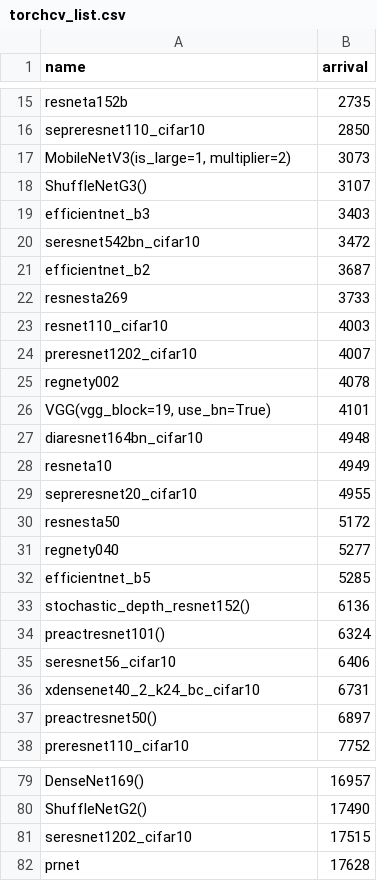
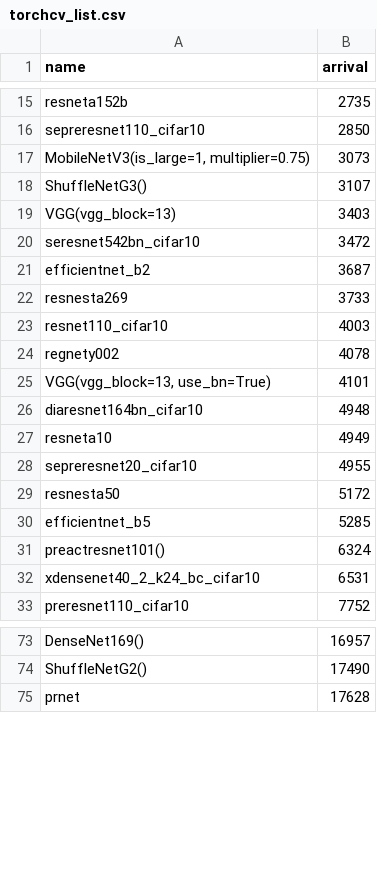
Before and after one commit to SymbioticLab/ModelKeeper, a CSV file: ray_tune/workloads/torchcv_list.csv, drawn as a sheet; only a part is shown, gaps mark what is left out; the diff covers the shown part only.

```diff
--- a/ray_tune/workloads/torchcv_list.csv
+++ b/ray_tune/workloads/torchcv_list.csv
@@ -16,5 +16,5 @@ resneta152b,2735
 sepreresnet110_cifar10,2850
-"MobileNetV3(is_large=1, multiplier=2)",3073
+"MobileNetV3(is_large=1, multiplier=0.75)",3073
 ShuffleNetG3(),3107
-efficientnet_b3,3403
+VGG(vgg_block=13),3403
 seresnet542bn_cifar10,3472
@@ -23,5 +23,4 @@ resnesta269,3733
 resnet110_cifar10,4003
-preresnet1202_cifar10,4007
 regnety002,4078
-"VGG(vgg_block=19, use_bn=True)",4101
+"VGG(vgg_block=13, use_bn=True)",4101
 diaresnet164bn_cifar10,4948
@@ -30,9 +29,5 @@ sepreresnet20_cifar10,4955
 resnesta50,5172
-regnety040,5277
 efficientnet_b5,5285
-stochastic_depth_resnet152(),6136
 preactresnet101(),6324
-seresnet56_cifar10,6406
-xdensenet40_2_k24_bc_cifar10,6731
-preactresnet50(),6897
+xdensenet40_2_k24_bc_cifar10,6531
 preresnet110_cifar10,7752
@@ -80,3 +74,2 @@ DenseNet169(),16957
 ShuffleNetG2(),17490
-seresnet1202_cifar10,17515
 prnet,17628
```
Also changed, not shown: 1 added row, 6 removed rows and 8 edited cells elsewhere in this file, 11 other files.
